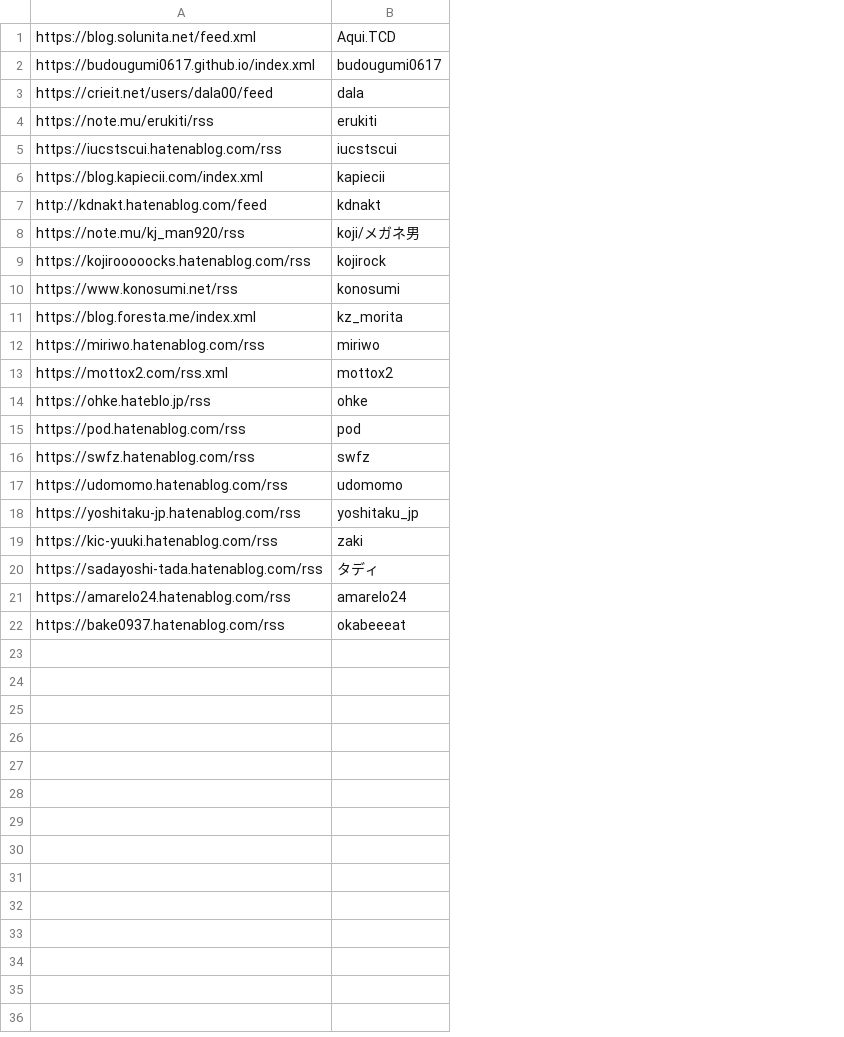
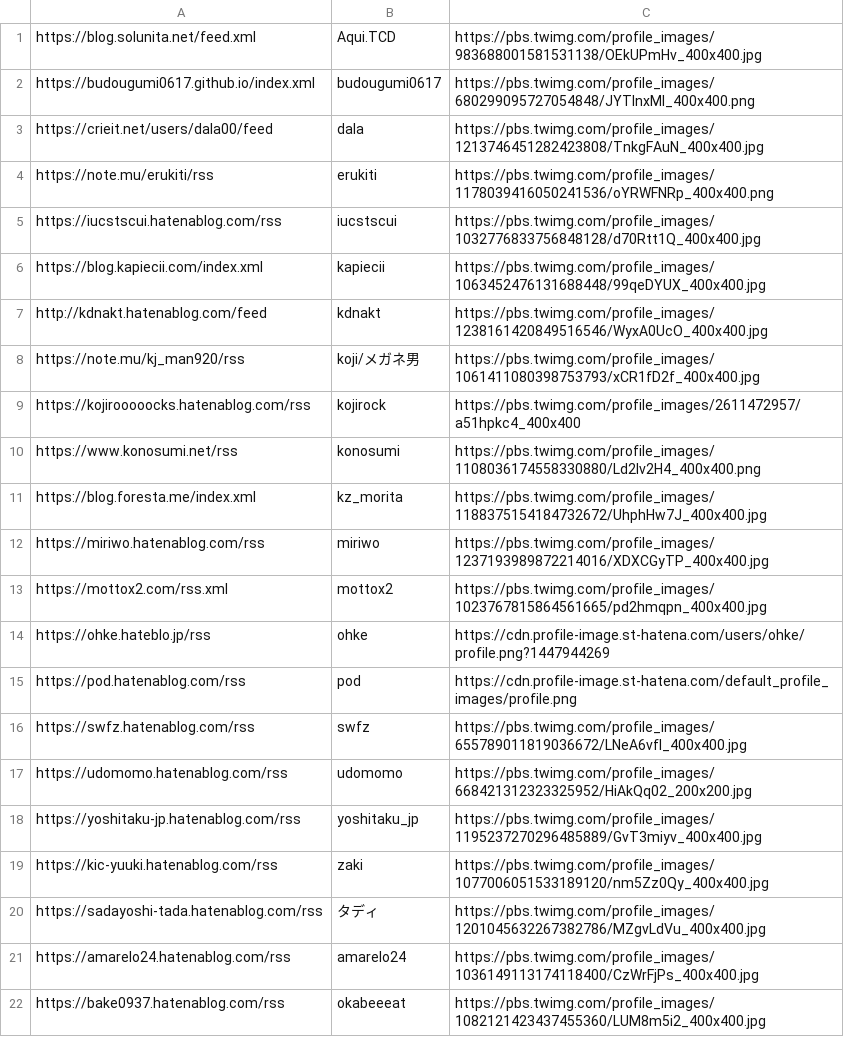
Before and after one commit to yoshitaku-jp/api-write-blog-every-week, a CSV file: data/authors.csv, drawn as a sheet; the diff names each change by its address in the sheet, - before the commit and + after, or states it on an @@ line.

Commit message:
Updated to retrieve user's icon

```diff
--- a/data/authors.csv
+++ b/data/authors.csv
+column C, rows 1-22: https://pbs.twimg.com/profile_images/983688001581531138/OEkUPmHv_400x400.jpg | https://pbs.twimg.com/profile_images/680299095727054848/JYTlnxMI_400x400.png | https://pbs.twimg.com/profile_images/1213746451282423808/TnkgFAuN_400x400.jpg | https://pbs.twimg.com/profile_images/1178039416050241536/oYRWFNRp_400x400.png | https://pbs.twimg.com/profile_images/1032776833756848128/d70Rtt1Q_400x400.jpg | https://pbs.twimg.com/profile_images/1063452476131688448/99qeDYUX_400x400.jpg | https://pbs.twimg.com/profile_images/1238161420849516546/WyxA0UcO_400x400.jpg | https://pbs.twimg.com/profile_images/1061411080398753793/xCR1fD2f_400x400.jpg | https://pbs.twimg.com/profile_images/2611472957/a51hpkc4_400x400 | https://pbs.twimg.com/profile_images/1108036174558330880/Ld2lv2H4_400x400.png | https://pbs.twimg.com/profile_images/1188375154184732672/UhphHw7J_400x400.jpg | https://pbs.twimg.com/profile_images/1237193989872214016/XDXCGyTP_400x400.jpg | https://pbs.twimg.com/profile_images/1023767815864561665/pd2hmqpn_400x400.jpg | https://cdn.profile-image.st-hatena.com/users/ohke/profile.png?1447944269 | https://cdn.profile-image.st-hatena.com/default_profile_images/profile.png | https://pbs.twimg.com/profile_images/655789011819036672/LNeA6vfl_400x400.jpg | https://pbs.twimg.com/profile_images/668421312323325952/HiAkQq02_200x200.jpg | https://pbs.twimg.com/profile_images/1195237270296485889/GvT3miyv_400x400.jpg | https://pbs.twimg.com/profile_images/1077006051533189120/nm5Zz0Qy_400x400.jpg | https://pbs.twimg.com/profile_images/1201045632267382786/MZgvLdVu_400x400.jpg | https://pbs.twimg.com/profile_images/1036149113174118400/CzWrFjPs_400x400.jpg | https://pbs.twimg.com/profile_images/1082121423437455360/LUM8m5i2_400x400.jpg
```
Also changed, not shown: 1 other file.
